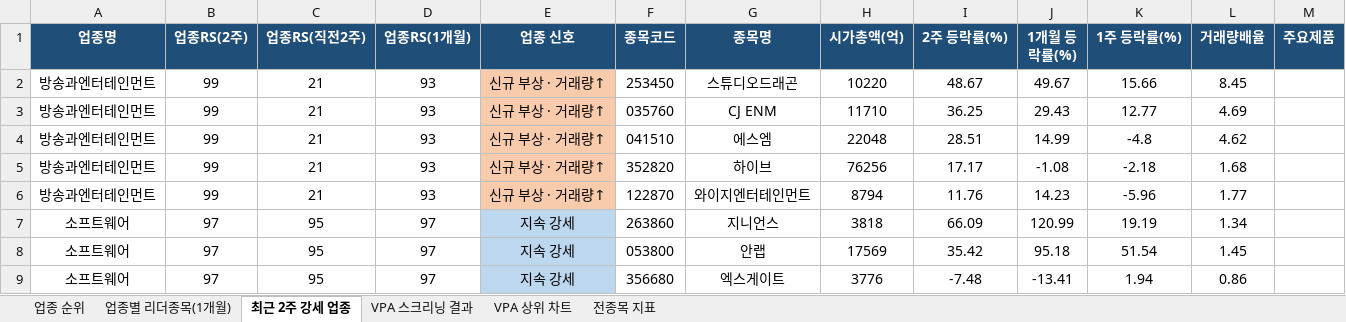
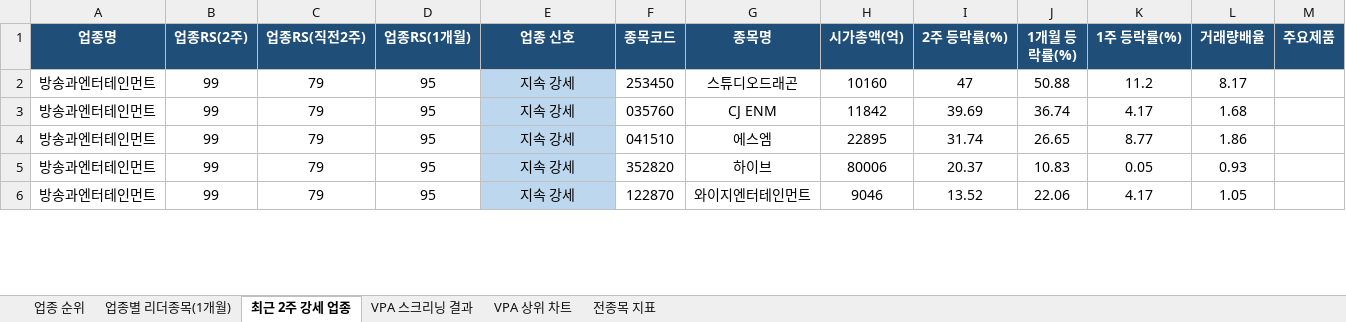
Before and after one commit to gopkh0129/stock, an Excel workbook: docs/data/swing_latest.xlsx, sheet 최근 2주 강세 업종, drawn as a sheet; only a part is shown; values as stored, in another font and other column widths than the file's, no borders; removed rows and columns are numbered as before the commit, all else as after; the diff covers the shown part only; the diff names each change by its address in the sheet, - before the commit and + after, or states it on an @@ line.

```diff
--- a/docs/data/swing_latest.xlsx (sheet 최근 2주 강세 업종)
+++ b/docs/data/swing_latest.xlsx (sheet 최근 2주 강세 업종)
-C2:C6 (업종RS(직전2주)): 21
+C2:C6 (업종RS(직전2주)): 79
-D2:D6 (업종RS(1개월)): 93
+D2:D6 (업종RS(1개월)): 95
-E2:E6 (업종 신호): 신규 부상 · 거래량↑
+E2:E6 (업종 신호): 지속 강세
-E2:E6 fill: #F8CBAD
+E2:E6 fill: #BDD7EE
-H2 (시가총액(억)): 10220
+H2 (시가총액(억)): 10160
-I2 (2주 등락률(%)): 48.67
+I2 (2주 등락률(%)): 47
-J2 (1개월 등락률(%)): 49.67
+J2 (1개월 등락률(%)): 50.88
-K2 (1주 등락률(%)): 15.66
+K2 (1주 등락률(%)): 11.2
-L2 (거래량배율): 8.45
+L2 (거래량배율): 8.17
-H3 (시가총액(억)): 11710
+H3 (시가총액(억)): 11842
-I3 (2주 등락률(%)): 36.25
+I3 (2주 등락률(%)): 39.69
-J3 (1개월 등락률(%)): 29.43
+J3 (1개월 등락률(%)): 36.74
-K3 (1주 등락률(%)): 12.77
+K3 (1주 등락률(%)): 4.17
-L3 (거래량배율): 4.69
+L3 (거래량배율): 1.68
-H4 (시가총액(억)): 22048
+H4 (시가총액(억)): 22895
-I4 (2주 등락률(%)): 28.51
+I4 (2주 등락률(%)): 31.74
-J4 (1개월 등락률(%)): 14.99
+J4 (1개월 등락률(%)): 26.65
-K4 (1주 등락률(%)): -4.8
+K4 (1주 등락률(%)): 8.77
-L4 (거래량배율): 4.62
+L4 (거래량배율): 1.86
-H5 (시가총액(억)): 76256
+H5 (시가총액(억)): 80006
-I5 (2주 등락률(%)): 17.17
+I5 (2주 등락률(%)): 20.37
-J5 (1개월 등락률(%)): -1.08
+J5 (1개월 등락률(%)): 10.83
-K5 (1주 등락률(%)): -2.18
+K5 (1주 등락률(%)): 0.05
-L5 (거래량배율): 1.68
+L5 (거래량배율): 0.93
-H6 (시가총액(억)): 8794
+H6 (시가총액(억)): 9046
-I6 (2주 등락률(%)): 11.76
+I6 (2주 등락률(%)): 13.52
-J6 (1개월 등락률(%)): 14.23
+J6 (1개월 등락률(%)): 22.06
-K6 (1주 등락률(%)): -5.96
+K6 (1주 등락률(%)): 4.17
-L6 (거래량배율): 1.77
+L6 (거래량배율): 1.05
-row 7: 소프트웨어 | 97 | 95 | 97 | 지속 강세 | 263860 | 지니언스 | 3818 | 66.09 | 120.99 | 19.19 | 1.34
-row 8: 소프트웨어 | 97 | 95 | 97 | 지속 강세 | 053800 | 안랩 | 17569 | 35.42 | 95.18 | 51.54 | 1.45
-row 9: 소프트웨어 | 97 | 95 | 97 | 지속 강세 | 356680 | 엑스게이트 | 3776 | -7.48 | -13.41 | 1.94 | 0.86
```
Also changed, not shown: 29 added rows, 23 removed rows and 80 edited cells elsewhere in this sheet, sheet 전종목 지표, sheet 업종 순위, sheet 업종별 리더종목(1개월), sheet VPA 스크리닝 결과, charts or pictures, 1 other file.
